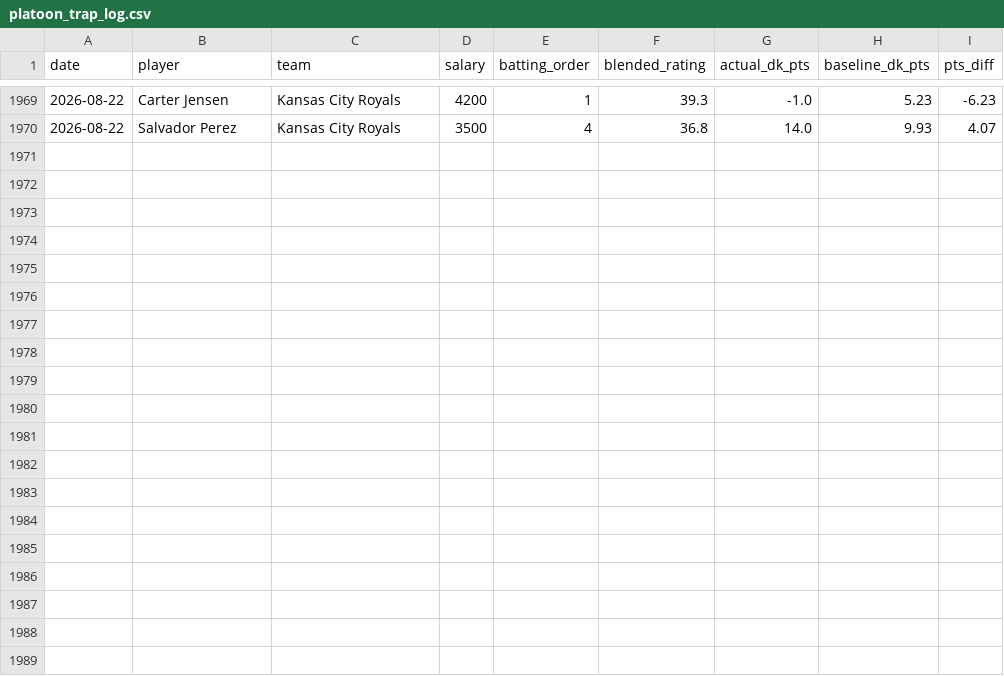
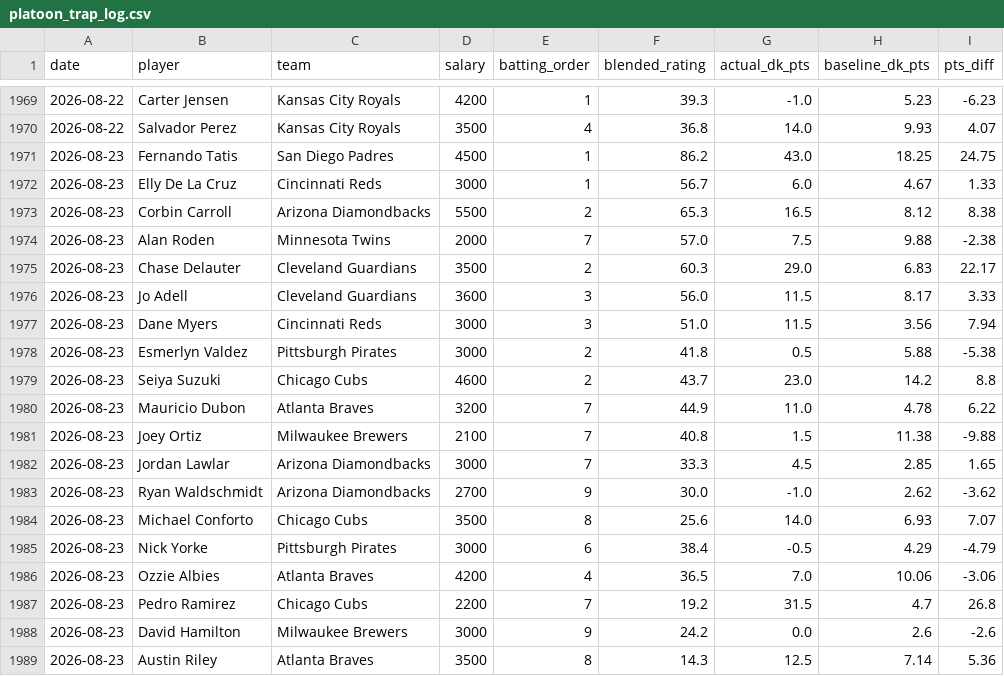
Before and after one commit to kklosowiak/MlbDFS, a CSV file: scratch/passive_tracker/signals/platoon_trap_log.csv, drawn as a sheet; only a part is shown, gaps mark what is left out.

```diff
--- a/scratch/passive_tracker/signals/platoon_trap_log.csv
+++ b/scratch/passive_tracker/signals/platoon_trap_log.csv
@@ -1970 +1970,20 @@ date,player,team,salary,batting_order,blended_rating,actual_dk_pts,baseline_dk_p
 2026-08-22,Salvador Perez,Kansas City Royals,3500,4,36.8,14.0,9.93,4.07
+2026-08-23,Fernando Tatis,San Diego Padres,4500,1,86.2,43.0,18.25,24.75
+2026-08-23,Elly De La Cruz,Cincinnati Reds,3000,1,56.7,6.0,4.67,1.33
+2026-08-23,Corbin Carroll,Arizona Diamondbacks,5500,2,65.3,16.5,8.12,8.38
+2026-08-23,Alan Roden,Minnesota Twins,2000,7,57.0,7.5,9.88,-2.38
+2026-08-23,Chase Delauter,Cleveland Guardians,3500,2,60.3,29.0,6.83,22.17
+2026-08-23,Jo Adell,Cleveland Guardians,3600,3,56.0,11.5,8.17,3.33
+2026-08-23,Dane Myers,Cincinnati Reds,3000,3,51.0,11.5,3.56,7.94
+2026-08-23,Esmerlyn Valdez,Pittsburgh Pirates,3000,2,41.8,0.5,5.88,-5.38
+2026-08-23,Seiya Suzuki,Chicago Cubs,4600,2,43.7,23.0,14.2,8.8
+2026-08-23,Mauricio Dubon,Atlanta Braves,3200,7,44.9,11.0,4.78,6.22
+2026-08-23,Joey Ortiz,Milwaukee Brewers,2100,7,40.8,1.5,11.38,-9.88
+2026-08-23,Jordan Lawlar,Arizona Diamondbacks,3000,7,33.3,4.5,2.85,1.65
+2026-08-23,Ryan Waldschmidt,Arizona Diamondbacks,2700,9,30.0,-1.0,2.62,-3.62
+2026-08-23,Michael Conforto,Chicago Cubs,3500,8,25.6,14.0,6.93,7.07
+2026-08-23,Nick Yorke,Pittsburgh Pirates,3000,6,38.4,-0.5,4.29,-4.79
+2026-08-23,Ozzie Albies,Atlanta Braves,4200,4,36.5,7.0,10.06,-3.06
+2026-08-23,Pedro Ramirez,Chicago Cubs,2200,7,19.2,31.5,4.7,26.8
+2026-08-23,David Hamilton,Milwaukee Brewers,3000,9,24.2,0.0,2.6,-2.6
+2026-08-23,Austin Riley,Atlanta Braves,3500,8,14.3,12.5,7.14,5.36
```
Also changed, not shown: scratch/passive_tracker/signals/elite_platoon_log.csv, scratch/passive_tracker/signals/hot_msmi_log.csv, 13 other files.
